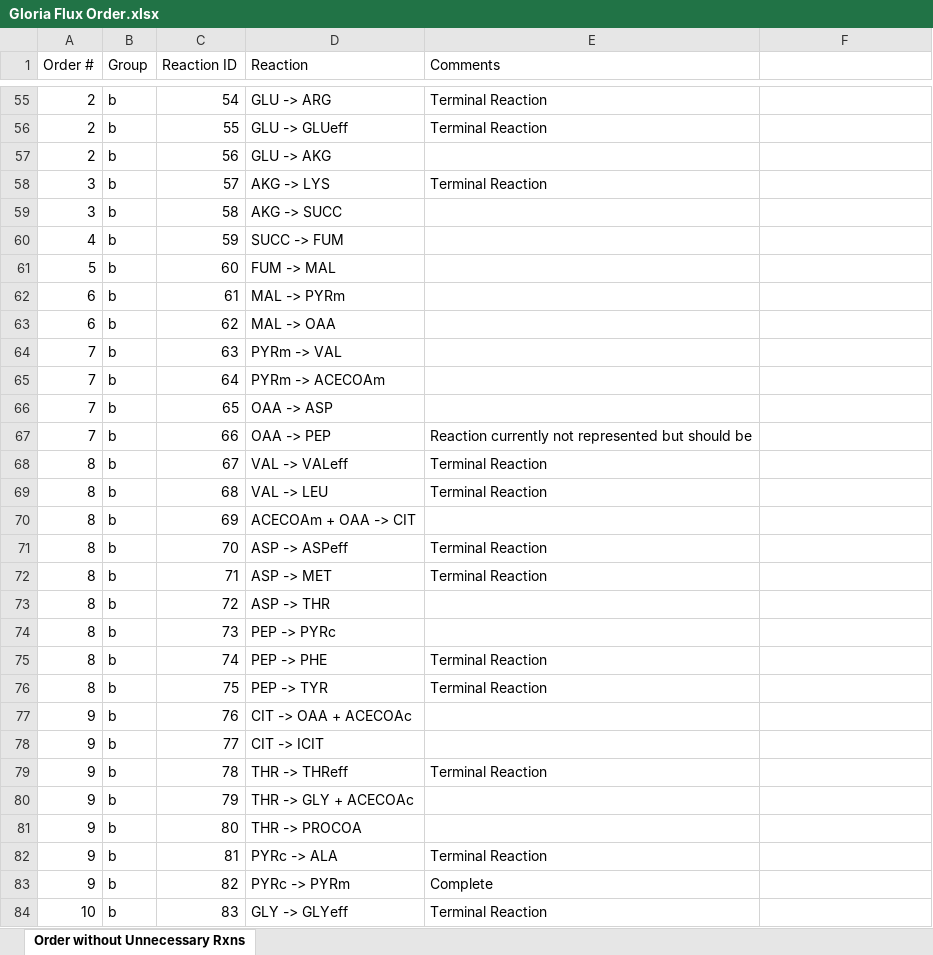
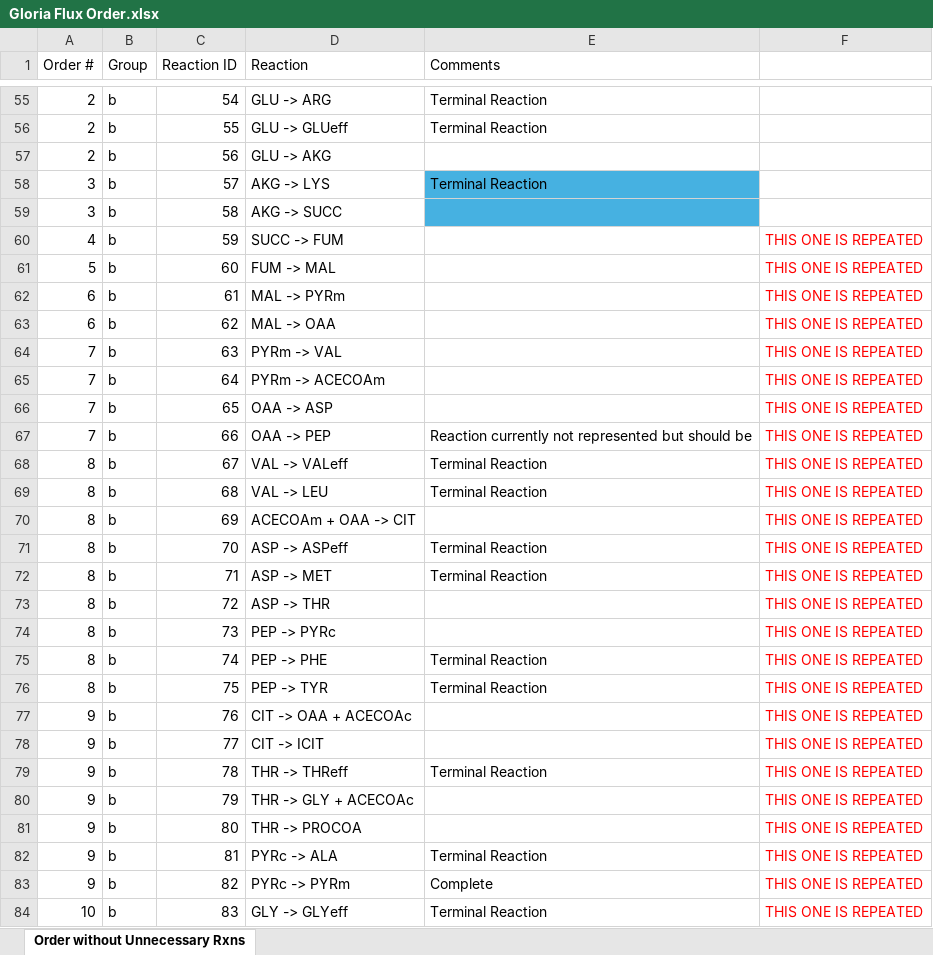
Before and after one commit to 1ghernandez/Carbon_Pathway_Animation, an Excel workbook: Gloria Flux Order.xlsx, sheet Order without Unnecessary Rxns, drawn as a sheet; only a part is shown, gaps mark what is left out; values as stored, in another font and other column widths than the file's, no borders; conditional formats not drawn; the diff covers the shown part only; the diff names each change by its address in the sheet, - before the commit and + after, or states it on an @@ line.

```diff
--- a/Gloria Flux Order.xlsx (sheet Order without Unnecessary Rxns)
+++ b/Gloria Flux Order.xlsx (sheet Order without Unnecessary Rxns)
-E58:E59 fill: none
+E58:E59 fill: #46B1E1
-F60:F84: (empty)
+F60:F84: THIS ONE IS REPEATED
```
Also changed, not shown: 6 edited cells and cell formats elsewhere in this sheet, 7 other files.
